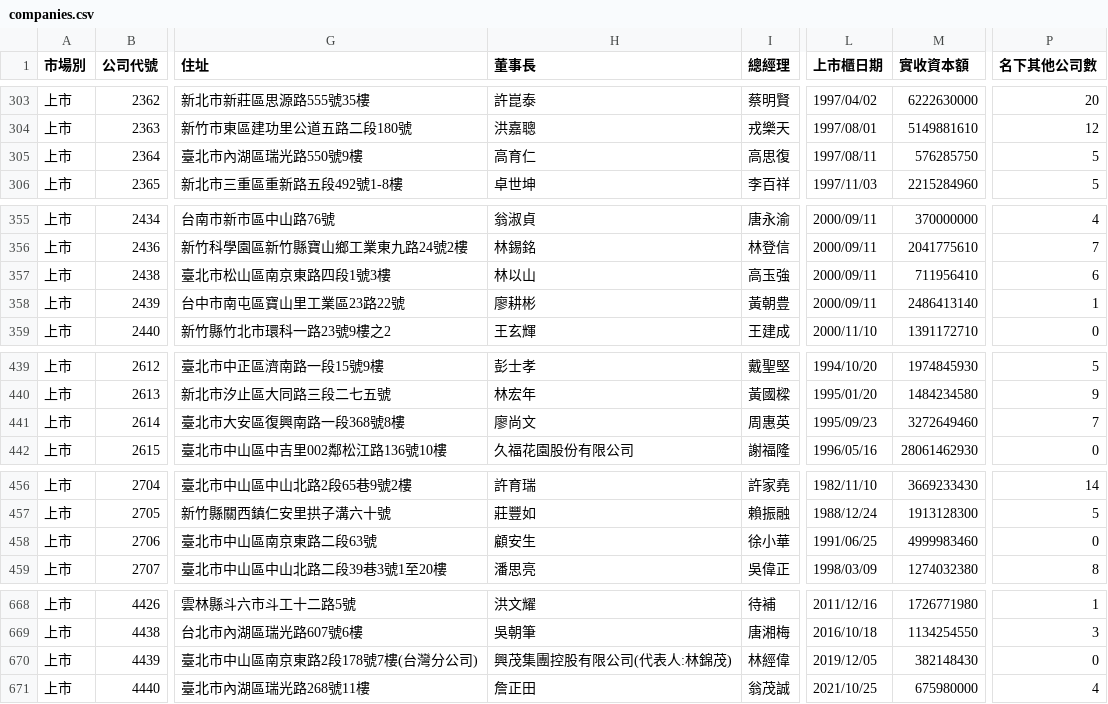
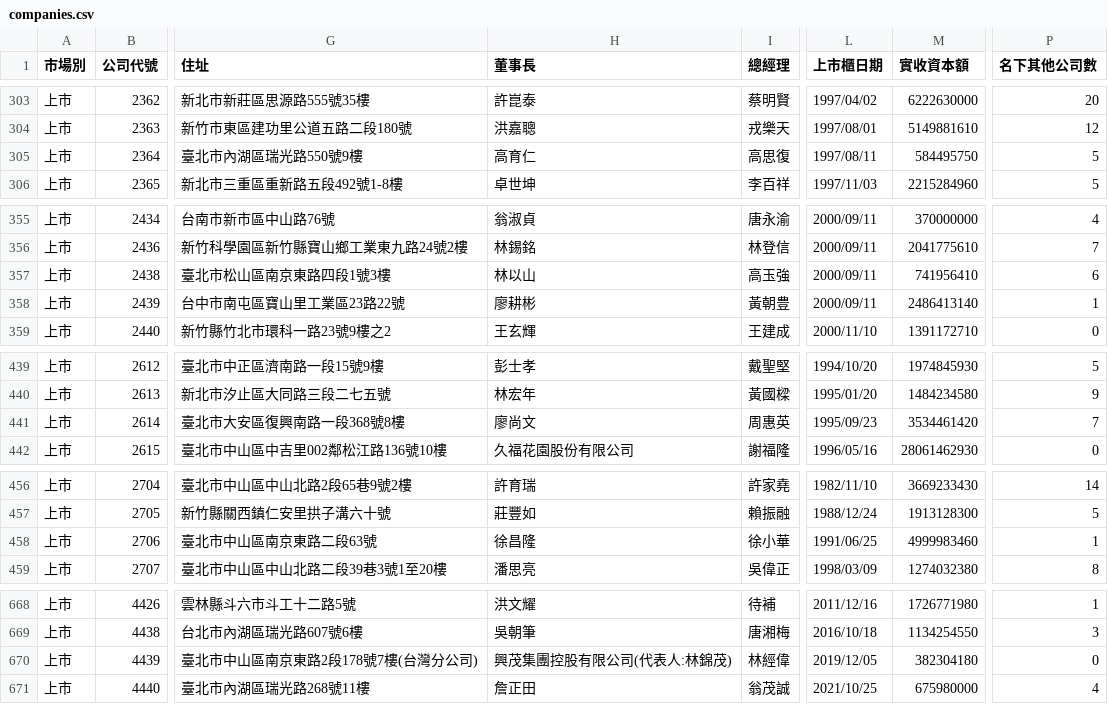
Before and after one commit to Andy-Zhang-22/chailease-work, a CSV file: leads/listed/companies.csv, drawn as a sheet; only a part is shown, gaps mark what is left out; the diff covers the shown part only; the diff names each change by its address in the sheet, - before the commit and + after, or states it on an @@ line.

```diff
--- a/leads/listed/companies.csv
+++ b/leads/listed/companies.csv
-M305 (實收資本額): 576285750
+M305 (實收資本額): 584495750
-M357 (實收資本額): 711956410
+M357 (實收資本額): 741956410
-M441 (實收資本額): 3272649460
+M441 (實收資本額): 3534461420
-H458 (董事長): 顧安生
+H458 (董事長): 徐昌隆
-P458 (名下其他公司數): 0
+P458 (名下其他公司數): 1
-M670 (實收資本額): 382148430
+M670 (實收資本額): 382304180
```
Also changed, not shown: 8 edited cells elsewhere in this file, 7 other files.
